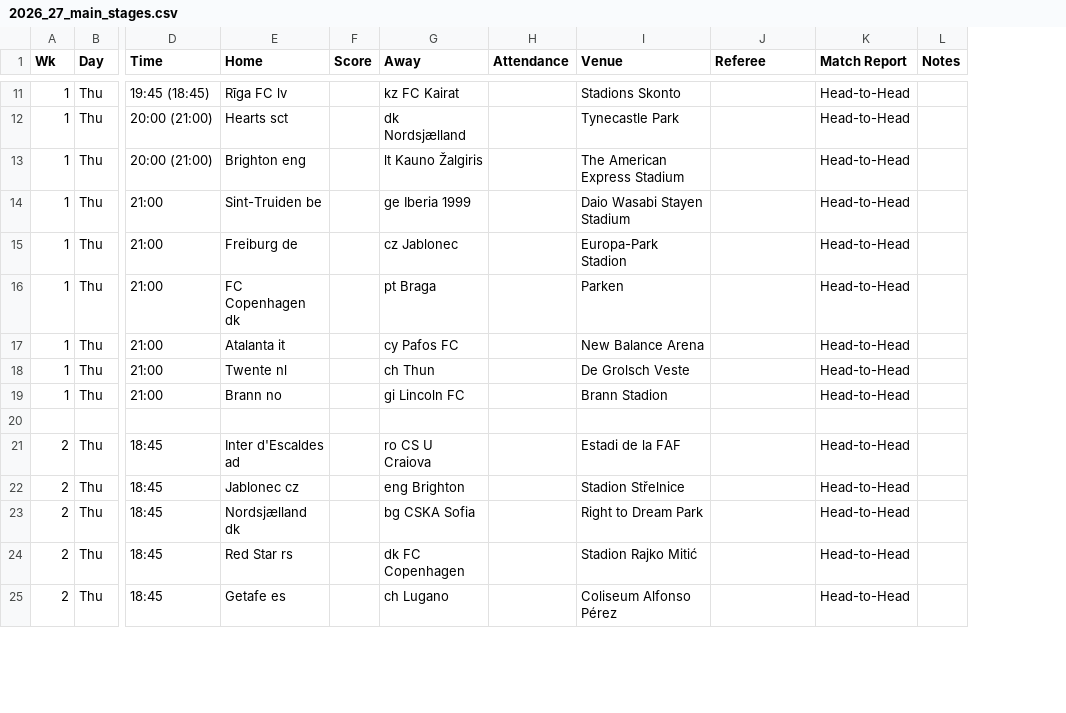
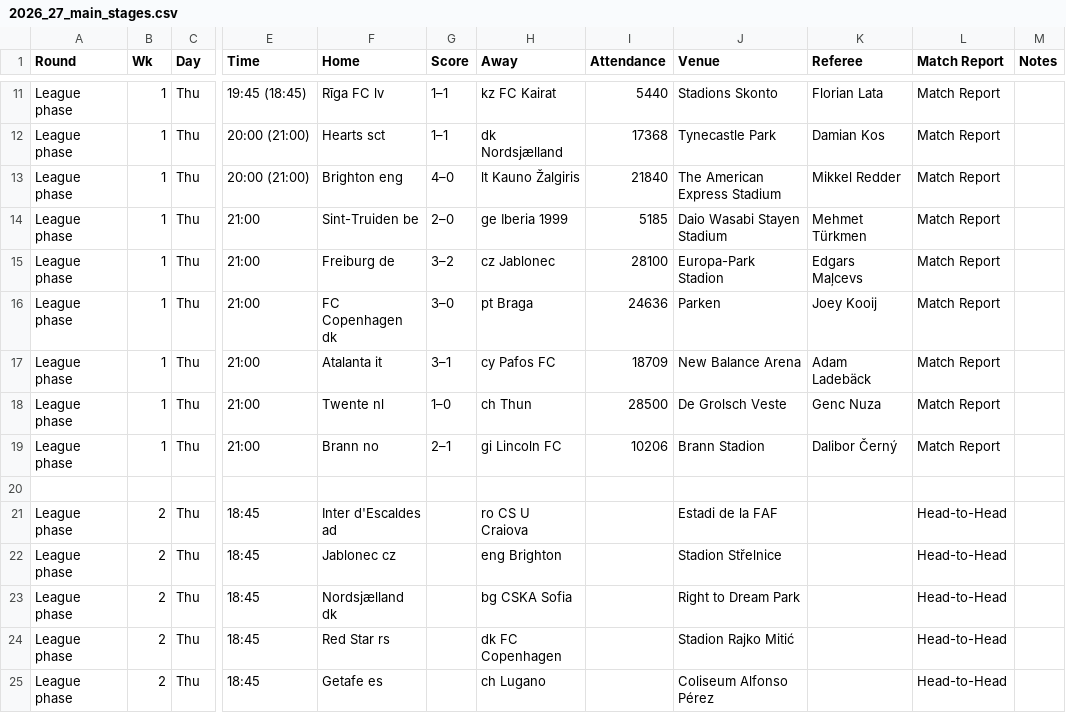
Before and after one commit to Miasekk/UEFA_coefficient, a CSV file: data/raw/conference_league/2026_27_main_stages.csv, drawn as a sheet; only a part is shown, gaps mark what is left out; addresses are those after the commit; the diff covers the shown part only; the diff names each change by its address in the sheet, - before the commit and + after, or states it on an @@ line.

```diff
--- a/data/raw/conference_league/2026_27_main_stages.csv
+++ b/data/raw/conference_league/2026_27_main_stages.csv
+column A (Round), rows 11-25: League phase | League phase | League phase | League phase | League phase | League phase | League phase | League phase | League phase |  | League phase | League phase | League phase | League phase | League phase
-G11:G12 (Score): (empty)
+G11:G12 (Score): 1–1
-I11 (Attendance): (empty)
+I11 (Attendance): 5440
-K11 (Referee): (empty)
+K11 (Referee): Florian Lata
-L11:L19 (Match Report): Head-to-Head
+L11:L19 (Match Report): Match Report
-I12 (Attendance): (empty)
+I12 (Attendance): 17368
-K12 (Referee): (empty)
+K12 (Referee): Damian Kos
-G13 (Score): (empty)
+G13 (Score): 4–0
-I13 (Attendance): (empty)
+I13 (Attendance): 21840
-K13 (Referee): (empty)
+K13 (Referee): Mikkel Redder
-G14 (Score): (empty)
+G14 (Score): 2–0
-I14 (Attendance): (empty)
+I14 (Attendance): 5185
-K14 (Referee): (empty)
+K14 (Referee): Mehmet Türkmen
-G15 (Score): (empty)
+G15 (Score): 3–2
-I15 (Attendance): (empty)
+I15 (Attendance): 28100
-K15 (Referee): (empty)
+K15 (Referee): Edgars Maļcevs
-G16 (Score): (empty)
+G16 (Score): 3–0
-I16 (Attendance): (empty)
+I16 (Attendance): 24636
-K16 (Referee): (empty)
+K16 (Referee): Joey Kooij
-G17 (Score): (empty)
+G17 (Score): 3–1
-I17 (Attendance): (empty)
+I17 (Attendance): 18709
-K17 (Referee): (empty)
+K17 (Referee): Adam Ladebäck
-G18 (Score): (empty)
+G18 (Score): 1–0
-I18 (Attendance): (empty)
+I18 (Attendance): 28500
-K18 (Referee): (empty)
+K18 (Referee): Genc Nuza
-G19 (Score): (empty)
+G19 (Score): 2–1
-I19 (Attendance): (empty)
+I19 (Attendance): 10206
-K19 (Referee): (empty)
+K19 (Referee): Dalibor Černý
```
Also changed, not shown: 37 edited cells elsewhere in this file, data/raw/champions_league/2026_27_main_stage.csv, data/raw/europa_league/2026_27_main_stages.csv.
